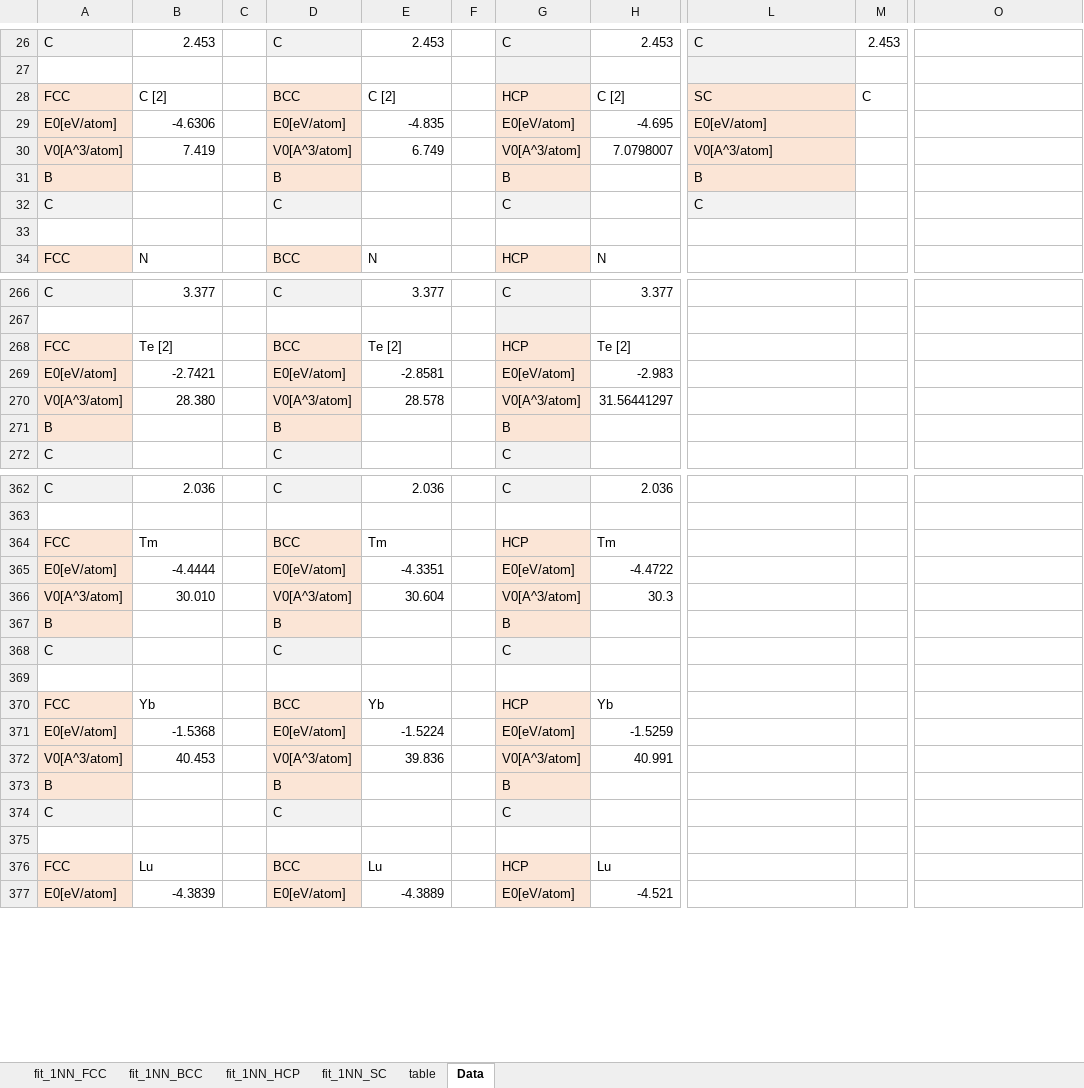
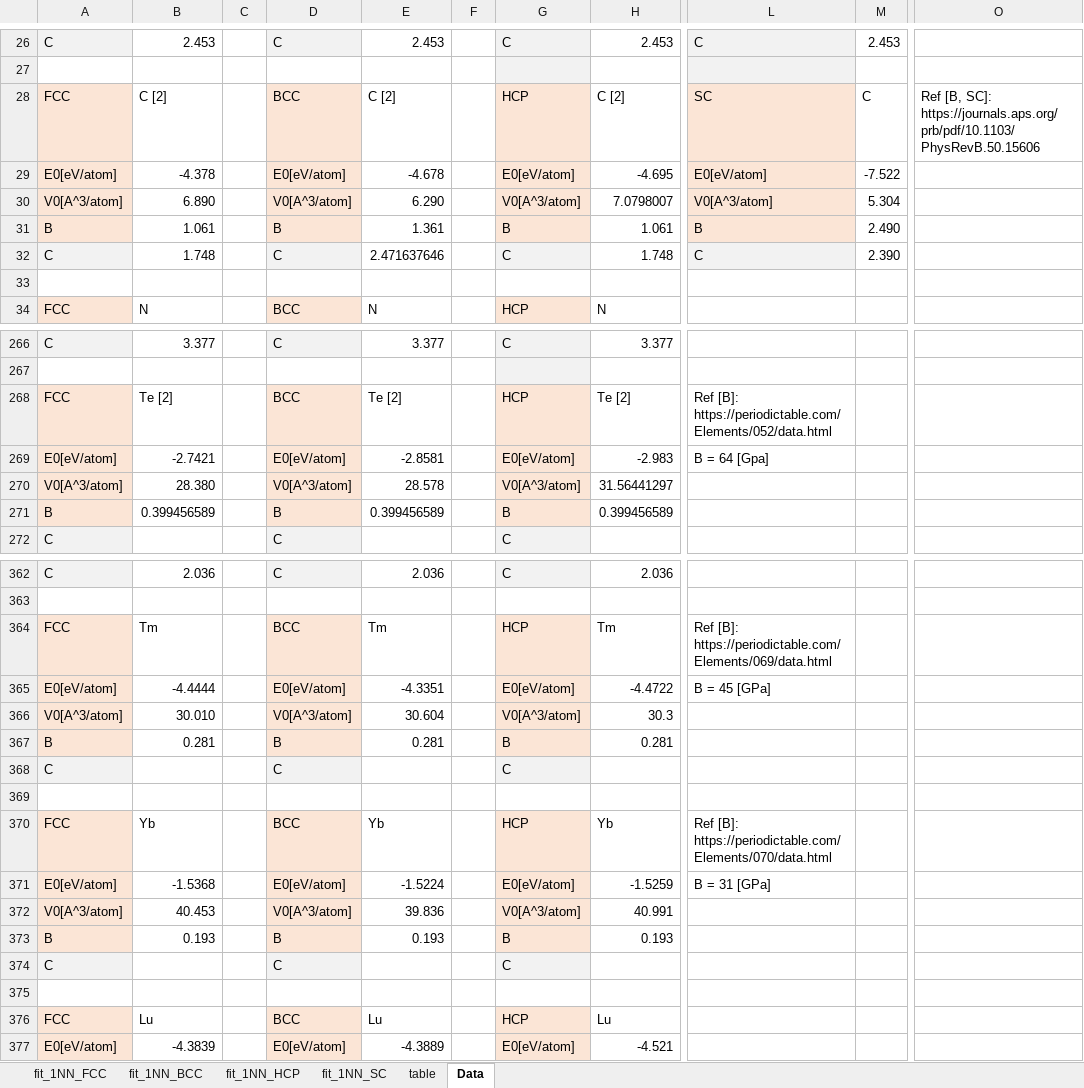
Before and after one commit to by-student-2017/lammps_education_metal_win, an Excel workbook: potentials/morse/Rose_function_fit-1NN-morse.xlsx, sheet Data, drawn as a sheet; only a part is shown, gaps mark what is left out; values as stored, in another font and other column widths than the file's, no borders; the diff covers the shown part only; the diff names each change by its address in the sheet, - before the commit and + after, or states it on an @@ line.

```diff
--- a/potentials/morse/Rose_function_fit-1NN-morse.xlsx (sheet Data)
+++ b/potentials/morse/Rose_function_fit-1NN-morse.xlsx (sheet Data)
-O28: (empty)
+O28: Ref [B, SC]: https://journals.aps.org/prb/pdf/10.1103/PhysRevB.50.15606
-B29: -4.6306
+B29: -4.378
-E29: -4.835
+E29: -4.678
-M29: (empty)
+M29: -7.522
-B30: 7.419
+B30: 6.890
-E30: 6.749
+E30: 6.290
-M30: (empty)
+M30: 5.304
-B31: (empty)
+B31: 1.061
-E31: (empty)
+E31: 1.361
-H31: (empty)
+H31: 1.061
-M31: (empty)
+M31: 2.490
-B32: (empty)
+B32: 1.748
-E32: (empty)
+E32: 2.471637646
-H32: (empty)
+H32: 1.748
-M32: (empty)
+M32: 2.390
-L268: (empty)
+L268: Ref [B]: https://periodictable.com/Elements/052/data.html
-L269: (empty)
+L269: B = 64 [Gpa]
-B271: (empty)
+B271: 0.399456589
-E271: (empty)
+E271: 0.399456589
-H271: (empty)
+H271: 0.399456589
-L364: (empty)
+L364: Ref [B]: https://periodictable.com/Elements/069/data.html
-L365: (empty)
+L365: B = 45 [GPa]
-B367: (empty)
+B367: 0.281
-E367: (empty)
+E367: 0.281
-H367: (empty)
+H367: 0.281
-L370: (empty)
+L370: Ref [B]: https://periodictable.com/Elements/070/data.html
-L371: (empty)
+L371: B = 31 [GPa]
-B373: (empty)
+B373: 0.193
-E373: (empty)
+E373: 0.193
-H373: (empty)
+H373: 0.193
```
Also changed, not shown: 8 edited cells elsewhere in this sheet, sheet fit_1NN_HCP, sheet fit_1NN_BCC, sheet fit_1NN_FCC, formulas that keep their value, charts or pictures, 1 other file.
